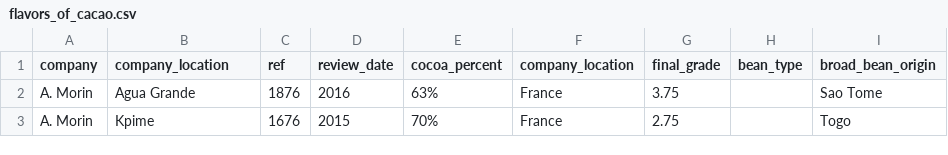
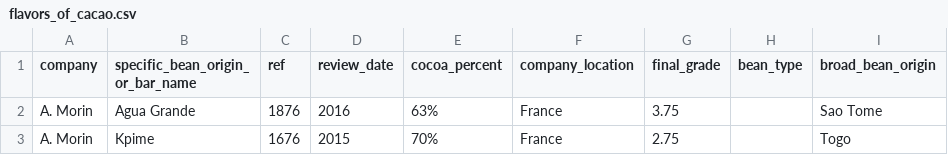
Before and after one commit to logicalschema/spring2022, a CSV file: data622/hw2/flavors_of_cacao.csv, drawn as a sheet; only a part is shown.

Commit message:
Updated csv

```diff
--- a/data622/hw2/flavors_of_cacao.csv
+++ b/data622/hw2/flavors_of_cacao.csv
@@ -1,2 +1,3 @@
-"company","company_location","ref","review_date","cocoa_percent","company_location","final_grade","bean_type","broad_bean_origin"
+"company","specific_bean_origin_
+or_bar_name","ref","review_date","cocoa_percent","company_location","final_grade","bean_type","broad_bean_origin"
 A. Morin,Agua Grande,1876,2016,63%,France,3.75, ,Sao Tome
```
